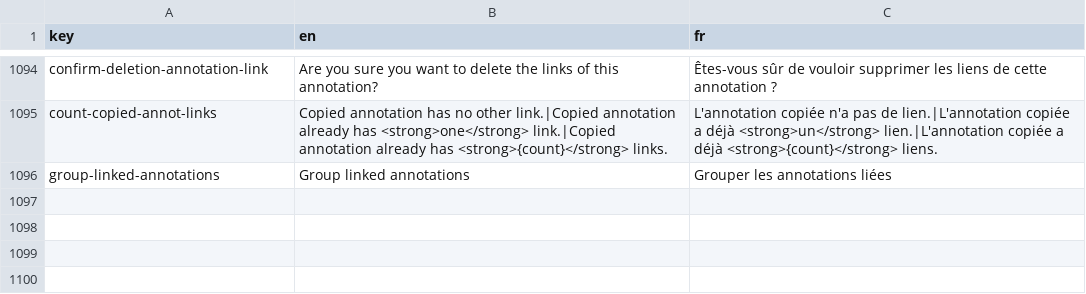
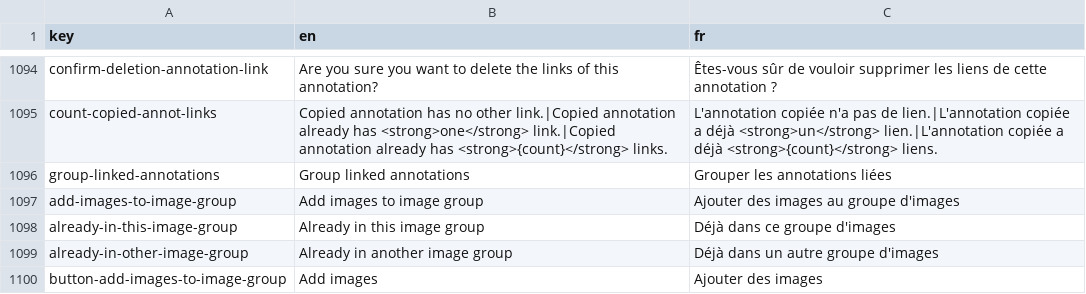
Before and after one commit to cytomine/Cytomine-Web-UI, a CSV file: src/locales/translations.csv, drawn as a sheet; only a part is shown, gaps mark what is left out; the diff names each change by its address in the sheet, - before the commit and + after, or states it on an @@ line.

Commit message:
Add/Remove images from image group directly from image group tab

```diff
--- a/src/locales/translations.csv
+++ b/src/locales/translations.csv
+row 1097: add-images-to-image-group | Add images to image group | Ajouter des images au groupe d'images
+row 1098: already-in-this-image-group | Already in this image group | Déjà dans ce groupe d'images
+row 1099: already-in-other-image-group | Already in another image group | Déjà dans un autre groupe d'images
+row 1100: button-add-images-to-image-group | Add images | Ajouter des images
```
Also changed, not shown: 5 other files.
